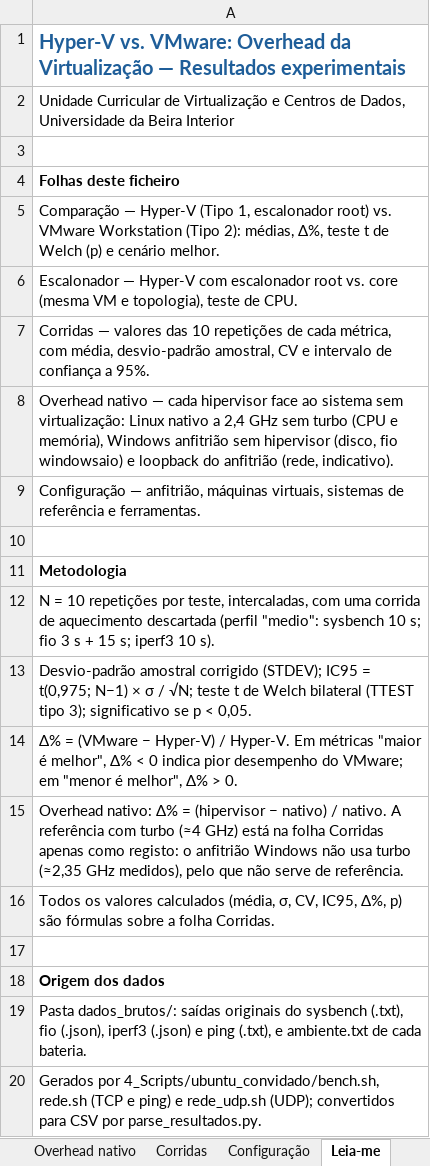
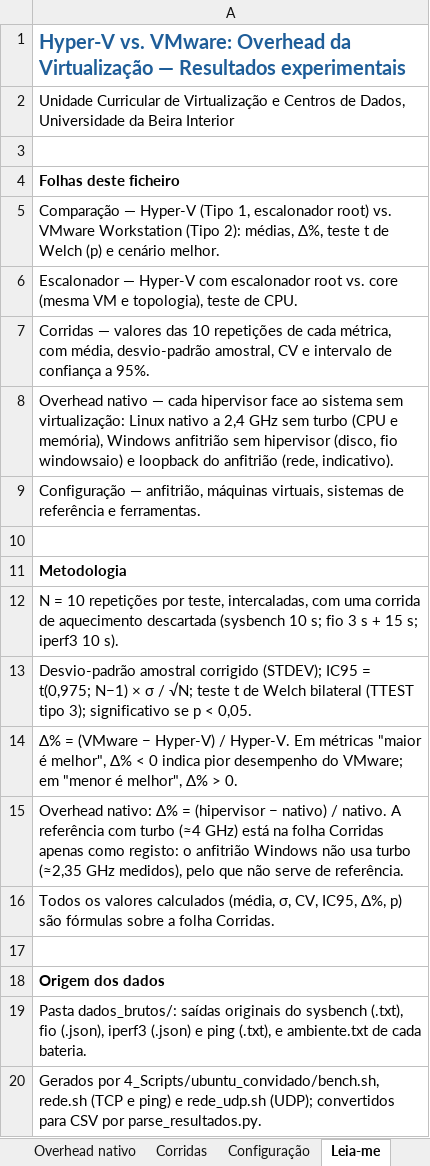
Before and after one commit to henriquelaia/vcd-hyperv-vs-vmware, an Excel workbook: resultados/resultados_vcd.xlsx, sheet Leia-me, drawn as a sheet; values as stored, in another font and other column widths than the file's, no borders; the diff names each change by its address in the sheet, - before the commit and + after, or states it on an @@ line.

Commit message:
bench.sh: valores fixos dos testes, sem escolha de perfil

```diff
--- a/resultados/resultados_vcd.xlsx (sheet Leia-me)
+++ b/resultados/resultados_vcd.xlsx (sheet Leia-me)
-A12: …aquecimento descartada (perfil "medio": sysbench 10 s;…
+A12: …aquecimento descartada (sysbench 10 s;…
```
Also changed, not shown: 2 other files.
